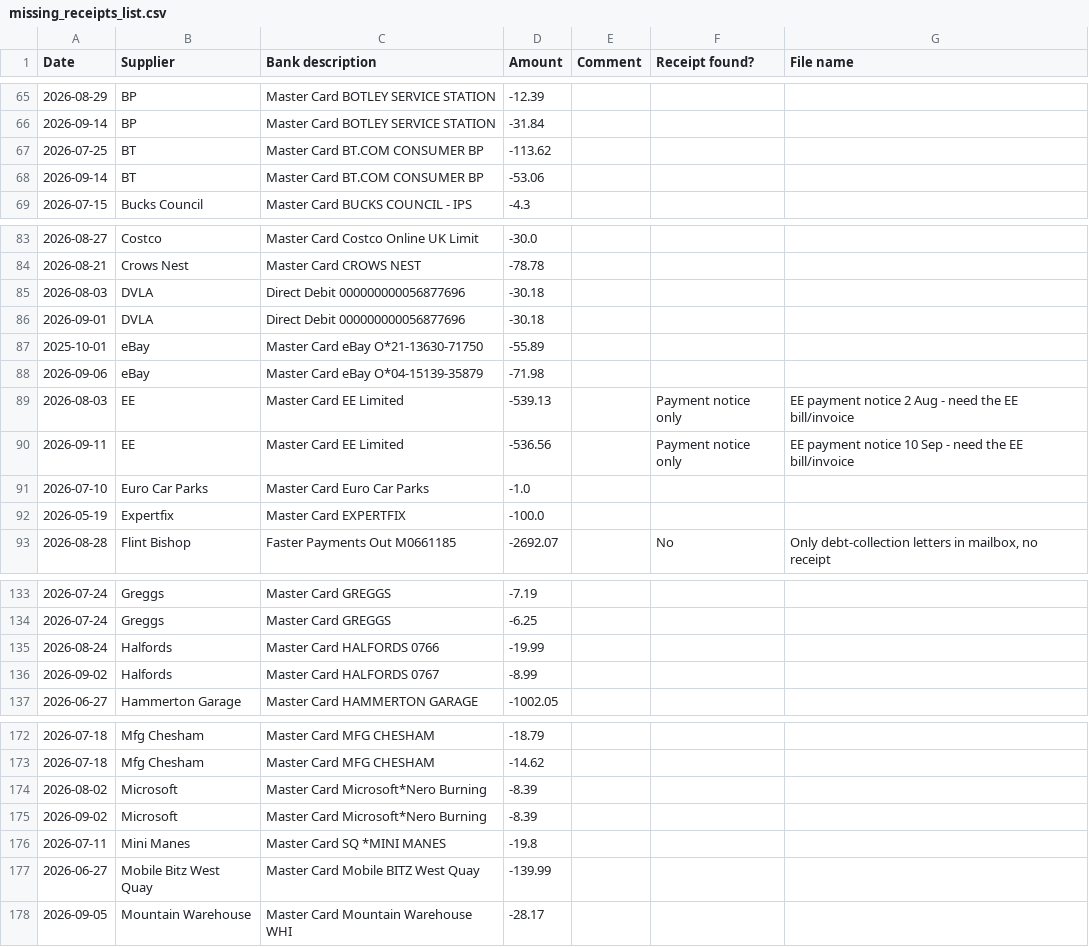
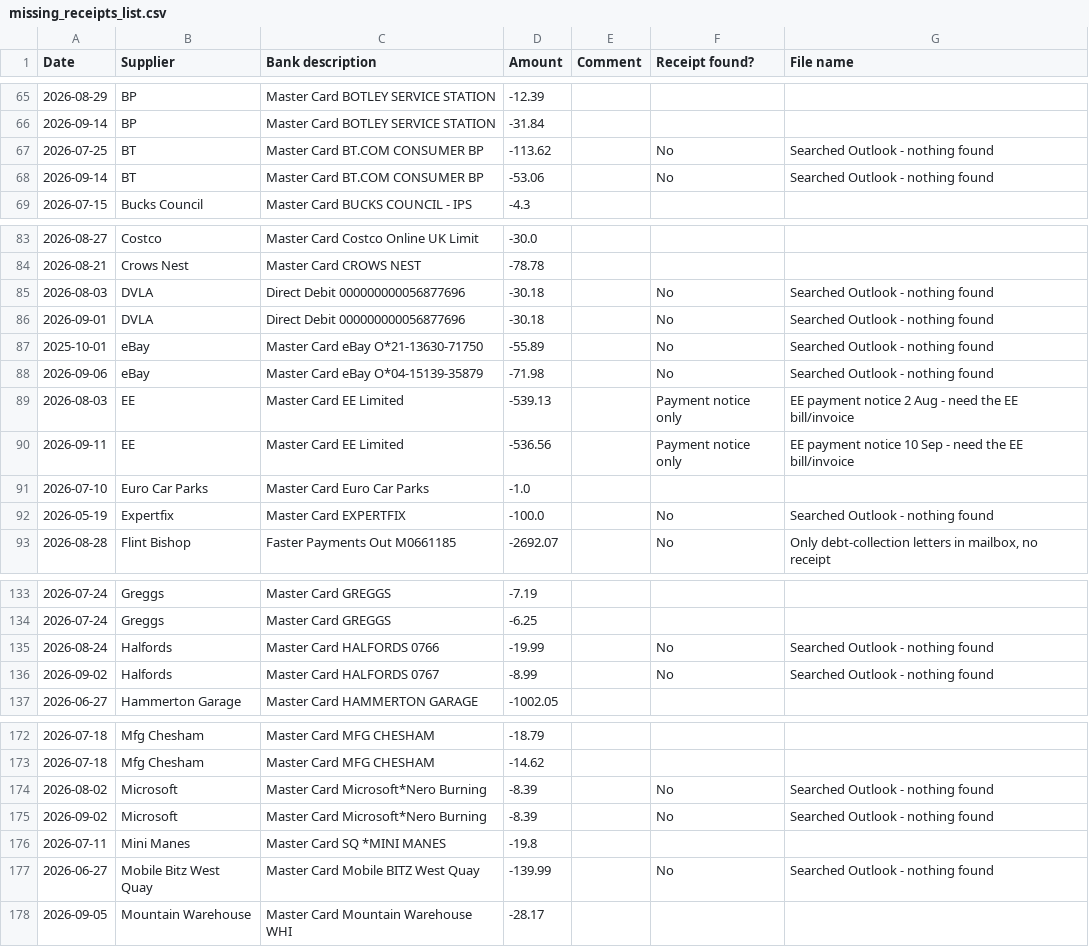
Before and after one commit to znh9zcy4sy-dotcom/claude, a CSV file: VAT_Receipts_Sep2026/missing_receipts_list.csv, drawn as a sheet; only a part is shown, gaps mark what is left out; the diff covers the shown part only.

```diff
--- a/VAT_Receipts_Sep2026/missing_receipts_list.csv
+++ b/VAT_Receipts_Sep2026/missing_receipts_list.csv
@@ -66,4 +66,4 @@ Date,Supplier,Bank description,Amount,Comment,Receipt found?,File name
 2026-09-14,BP,Master Card BOTLEY SERVICE STATION,-31.84,,,
-2026-07-25,BT,Master Card BT.COM CONSUMER BP,-113.62,,,
-2026-09-14,BT,Master Card BT.COM CONSUMER BP,-53.06,,,
+2026-07-25,BT,Master Card BT.COM CONSUMER BP,-113.62,,No,Searched Outlook - nothing found
+2026-09-14,BT,Master Card BT.COM CONSUMER BP,-53.06,,No,Searched Outlook - nothing found
 2026-07-15,Bucks Council,Master Card BUCKS COUNCIL - IPS,-4.3,,,
@@ -84,6 +84,6 @@ Date,Supplier,Bank description,Amount,Comment,Receipt found?,File name
 2026-08-21,Crows Nest,Master Card CROWS NEST,-78.78,,,
-2026-08-03,DVLA,Direct Debit 000000000056877696,-30.18,,,
-2026-09-01,DVLA,Direct Debit 000000000056877696,-30.18,,,
-2025-10-01,eBay,Master Card eBay O*21-13630-71750,-55.89,,,
-2026-09-06,eBay,Master Card eBay O*04-15139-35879,-71.98,,,
+2026-08-03,DVLA,Direct Debit 000000000056877696,-30.18,,No,Searched Outlook - nothing found
+2026-09-01,DVLA,Direct Debit 000000000056877696,-30.18,,No,Searched Outlook - nothing found
+2025-10-01,eBay,Master Card eBay O*21-13630-71750,-55.89,,No,Searched Outlook - nothing found
+2026-09-06,eBay,Master Card eBay O*04-15139-35879,-71.98,,No,Searched Outlook - nothing found
 2026-08-03,EE,Master Card EE Limited,-539.13,,Payment notice only,EE payment notice 2 Aug - need the EE bill/invoice
@@ -91,3 +91,3 @@ Date,Supplier,Bank description,Amount,Comment,Receipt found?,File name
 2026-07-10,Euro Car Parks,Master Card Euro Car Parks,-1.0,,,
-2026-05-19,Expertfix,Master Card EXPERTFIX,-100.0,,,
+2026-05-19,Expertfix,Master Card EXPERTFIX,-100.0,,No,Searched Outlook - nothing found
 2026-08-28,Flint Bishop,Faster Payments Out M0661185,-2692.07,,No,"Only debt-collection letters in mailbox, no receipt"
@@ -134,4 +134,4 @@ Date,Supplier,Bank description,Amount,Comment,Receipt found?,File name
 2026-07-24,Greggs,Master Card GREGGS,-6.25,,,
-2026-08-24,Halfords,Master Card HALFORDS 0766,-19.99,,,
-2026-09-02,Halfords,Master Card HALFORDS 0767,-8.99,,,
+2026-08-24,Halfords,Master Card HALFORDS 0766,-19.99,,No,Searched Outlook - nothing found
+2026-09-02,Halfords,Master Card HALFORDS 0767,-8.99,,No,Searched Outlook - nothing found
 2026-06-27,Hammerton Garage,Master Card HAMMERTON GARAGE,-1002.05,,,
@@ -173,6 +173,6 @@ Date,Supplier,Bank description,Amount,Comment,Receipt found?,File name
 2026-07-18,Mfg Chesham,Master Card MFG CHESHAM,-14.62,,,
-2026-08-02,Microsoft,Master Card Microsoft*Nero Burning,-8.39,,,
-2026-09-02,Microsoft,Master Card Microsoft*Nero Burning,-8.39,,,
+2026-08-02,Microsoft,Master Card Microsoft*Nero Burning,-8.39,,No,Searched Outlook - nothing found
+2026-09-02,Microsoft,Master Card Microsoft*Nero Burning,-8.39,,No,Searched Outlook - nothing found
 2026-07-11,Mini Manes,Master Card SQ *MINI MANES,-19.8,,,
-2026-06-27,Mobile Bitz West Quay,Master Card Mobile BITZ West Quay,-139.99,,,
+2026-06-27,Mobile Bitz West Quay,Master Card Mobile BITZ West Quay,-139.99,,No,Searched Outlook - nothing found
 2026-09-05,Mountain Warehouse,Master Card Mountain Warehouse WHI,-28.17,,,
```
Also changed, not shown: 12 edited cells elsewhere in this file.
